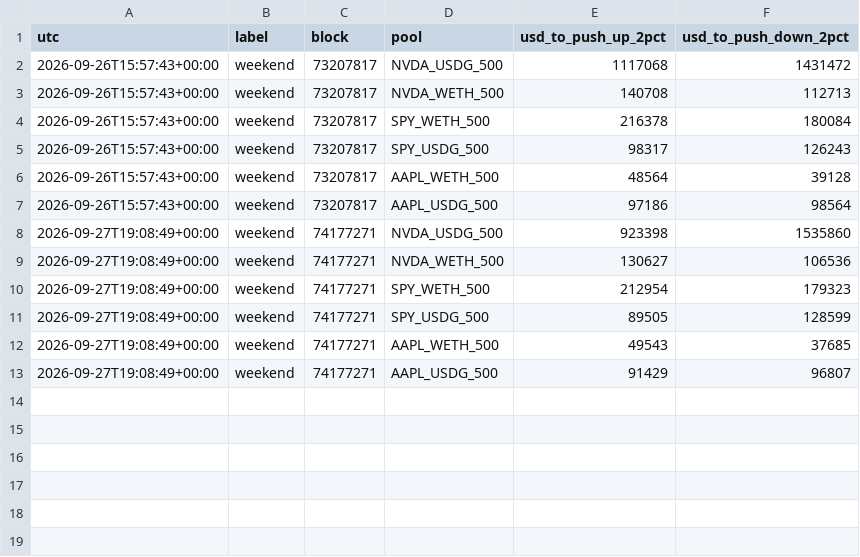
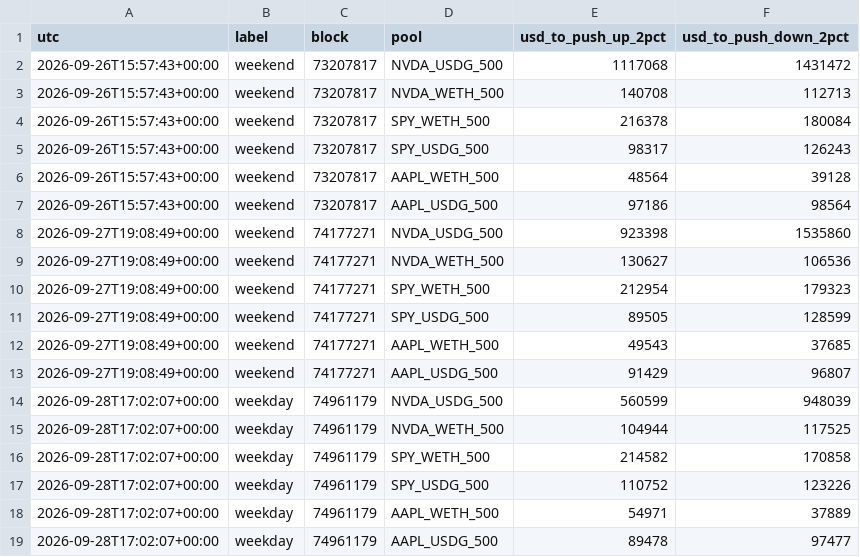
Before and after one commit to SamyaDeb/Lendora, a CSV file: sim/data/dex_depth.csv, drawn as a sheet; the diff names each change by its address in the sheet, - before the commit and + after, or states it on an @@ line.

```diff
--- a/sim/data/dex_depth.csv
+++ b/sim/data/dex_depth.csv
+row 14: 2026-09-28T17:02:07+00:00 | weekday | 74961179 | NVDA_USDG_500 | 560599 | 948039
+row 15: 2026-09-28T17:02:07+00:00 | weekday | 74961179 | NVDA_WETH_500 | 104944 | 117525
+row 16: 2026-09-28T17:02:07+00:00 | weekday | 74961179 | SPY_WETH_500 | 214582 | 170858
+row 17: 2026-09-28T17:02:07+00:00 | weekday | 74961179 | SPY_USDG_500 | 110752 | 123226
+row 18: 2026-09-28T17:02:07+00:00 | weekday | 74961179 | AAPL_WETH_500 | 54971 | 37889
+row 19: 2026-09-28T17:02:07+00:00 | weekday | 74961179 | AAPL_USDG_500 | 89478 | 97477
```
Also changed, not shown: 13 other files.
